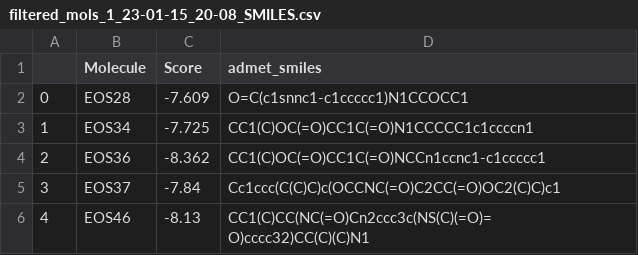
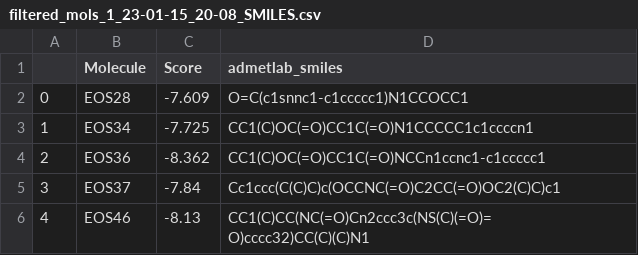
Before and after one commit to zyzllik/meeteu, a CSV file: docking/7NIO_pocket1/docking_23-01-15_20-08/filtered_mols_1_23-01-15_20-08_SMILES.csv, drawn as a sheet; only a part is shown.

Commit message:
Changed name of the smiles column

```diff
--- a/docking/7NIO_pocket1/docking_23-01-15_20-08/filtered_mols_1_23-01-15_20-08_SMILES.csv
+++ b/docking/7NIO_pocket1/docking_23-01-15_20-08/filtered_mols_1_23-01-15_20-08_SMILES.csv
@@ -1,2 +1,2 @@
-,Molecule,Score,admet_smiles
+,Molecule,Score,admetlab_smiles
 0,EOS28,-7.609,O=C(c1snnc1-c1ccccc1)N1CCOCC1
```
Also changed, not shown: docking/7NIO_pocket1/docking_23-01-17_16-27/filtered_mols_1.csv_23-01-17_16-27_SMILES.csv, docking/7NIO_pocket1/docking_23-01-18_12-08/filtered_mols_2.csv_23-01-18_12-08_SMILES.csv, 3 other files.
